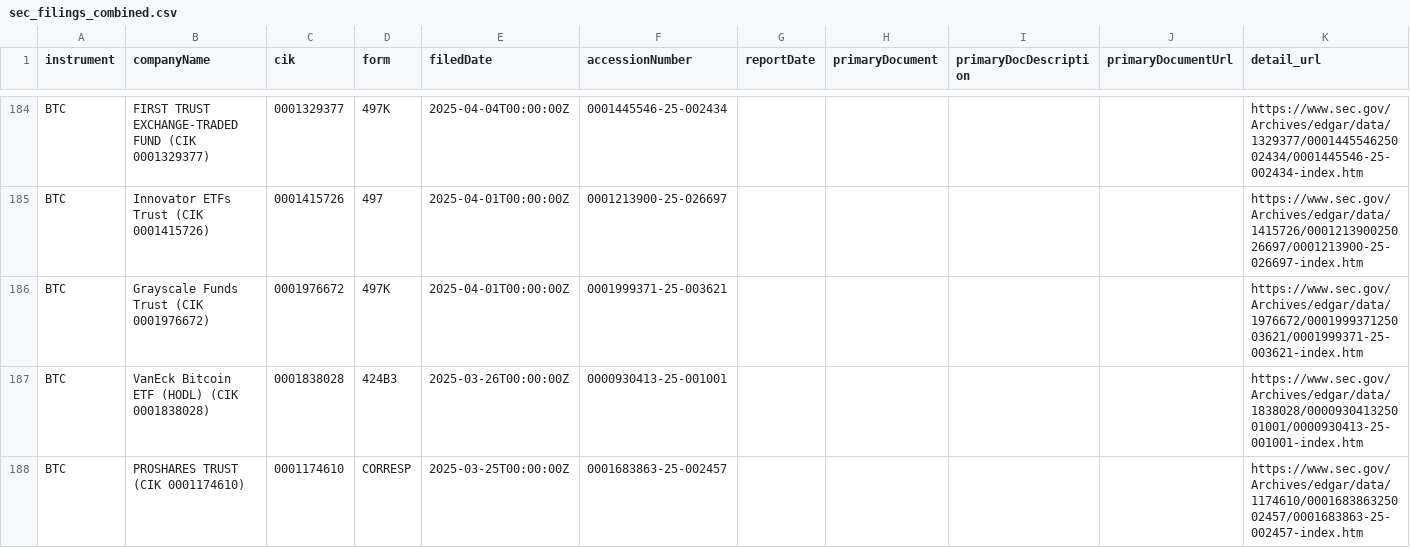
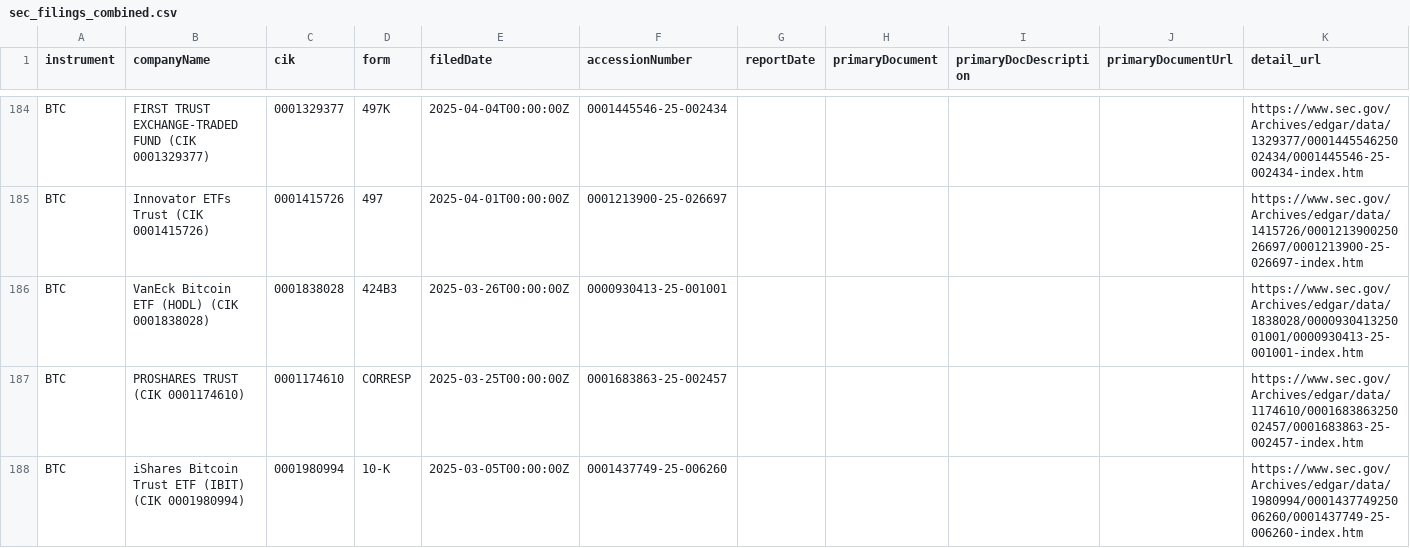
Before and after one commit to KhaledAShaheenTtu/Realtime-Trading-Monitoring, a CSV file: data/sec_filings_combined.csv, drawn as a sheet; only a part is shown, gaps mark what is left out; the shorter side is filled out with more unchanged rows; removed rows and columns are numbered as before the commit, all else as after; the diff covers the shown part only; the diff names each change by its address in the sheet, - before the commit and + after, or states it on an @@ line.

```diff
--- a/data/sec_filings_combined.csv
+++ b/data/sec_filings_combined.csv
-row 186: BTC | Grayscale Funds Trust (CIK 0001976672) | 0001976672 | 497K | 2025-04-01T00:00:00Z | 0001999371-25-003621 |  |  |  |  | https://www.sec.gov/Archives/edgar/data/1976672/000199937125003621/0001999371-25-003621-index.htm
```
Also changed, not shown: 8 added rows and 7 removed rows elsewhere in this file, data/btcusdt.csv, data/mag7.csv, 14 other files.
